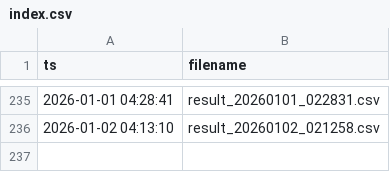
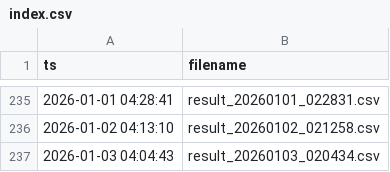
Before and after one commit to huskar-t/TDengine-build, a CSV file: dist/data/index.csv, drawn as a sheet; only a part is shown, gaps mark what is left out; the diff names each change by its address in the sheet, - before the commit and + after, or states it on an @@ line.

```diff
--- a/dist/data/index.csv
+++ b/dist/data/index.csv
+row 237: 2026-01-03 04:04:43 | result_20260103_020434.csv
```
Also changed, not shown: 1 other file.
